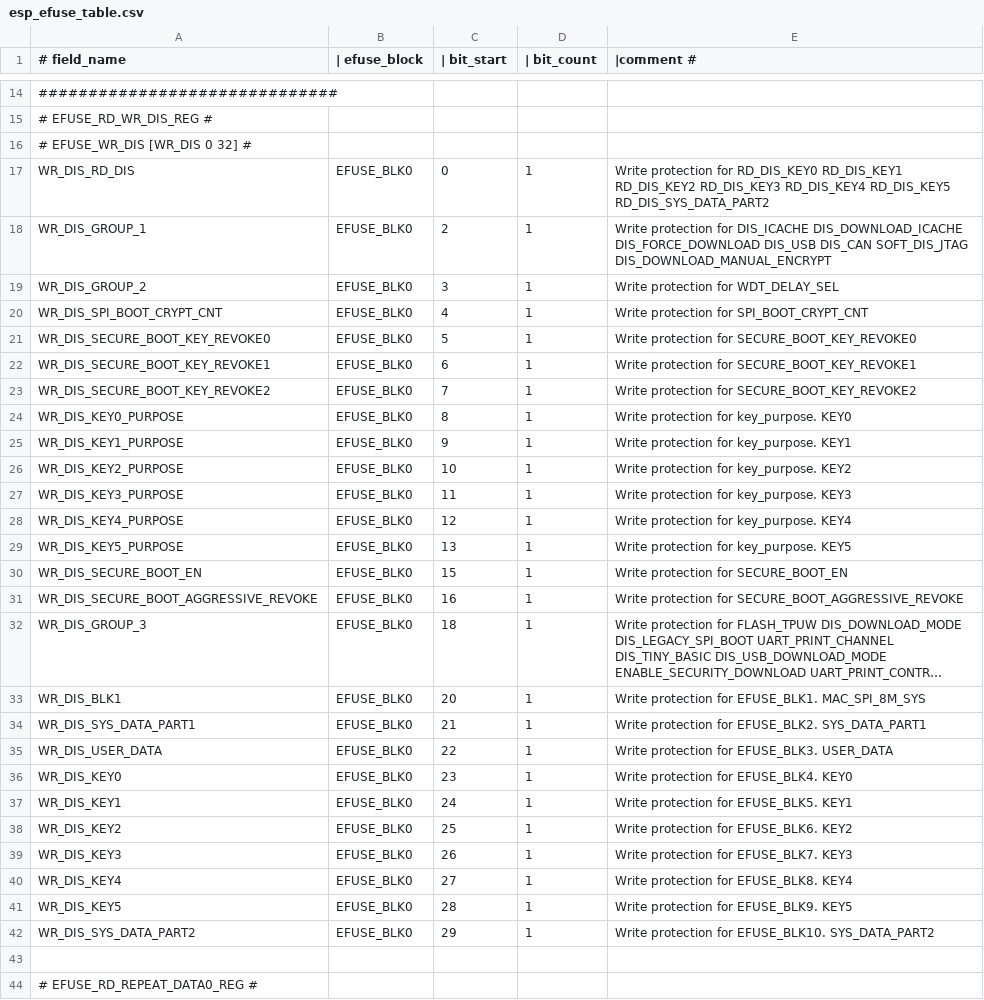
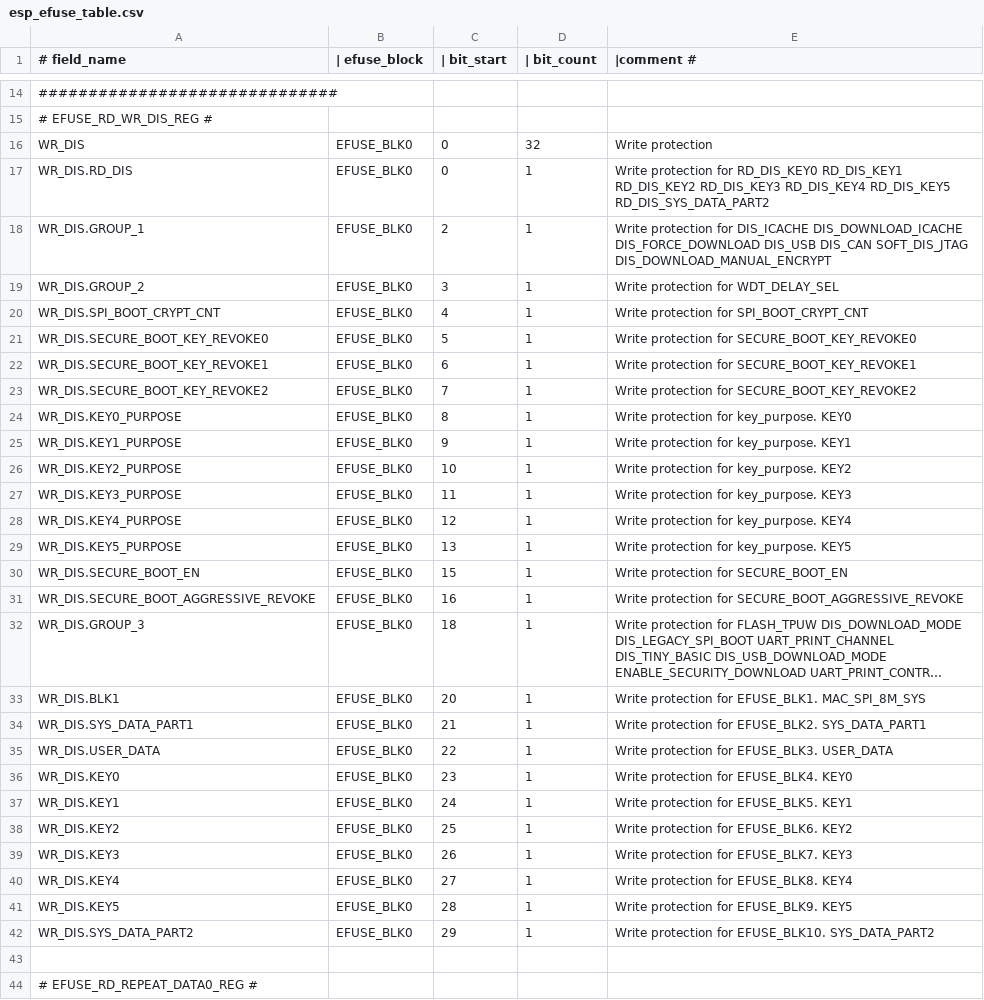
Before and after one commit to RogoSolutions/rogo-esp32-sdk, a CSV file: components/efuse/esp32c3/esp_efuse_table.csv, drawn as a sheet; only a part is shown, gaps mark what is left out; long unchanged cells end in …; removed rows and columns are numbered as before the commit, all else as after; the diff covers the shown part only; the diff names each change by its address in the sheet, - before the commit and + after, or states it on an @@ line.

Commit message:
efuse: Updates common_efuse_table for all chips

```diff
--- a/components/efuse/esp32c3/esp_efuse_table.csv
+++ b/components/efuse/esp32c3/esp_efuse_table.csv
-row 16: # EFUSE_WR_DIS [WR_DIS 0 32] #
+row 16: WR_DIS | EFUSE_BLK0 | 0 | 32 | Write protection
-A17 (# field_name): WR_DIS_RD_DIS
+A17 (# field_name): WR_DIS.RD_DIS
-A18 (# field_name): WR_DIS_GROUP_1
+A18 (# field_name): WR_DIS.GROUP_1
-A19 (# field_name): WR_DIS_GROUP_2
+A19 (# field_name): WR_DIS.GROUP_2
-A20 (# field_name): WR_DIS_SPI_BOOT_CRYPT_CNT
+A20 (# field_name): WR_DIS.SPI_BOOT_CRYPT_CNT
-A21 (# field_name): WR_DIS_SECURE_BOOT_KEY_REVOKE0
+A21 (# field_name): WR_DIS.SECURE_BOOT_KEY_REVOKE0
-A22 (# field_name): WR_DIS_SECURE_BOOT_KEY_REVOKE1
+A22 (# field_name): WR_DIS.SECURE_BOOT_KEY_REVOKE1
-A23 (# field_name): WR_DIS_SECURE_BOOT_KEY_REVOKE2
+A23 (# field_name): WR_DIS.SECURE_BOOT_KEY_REVOKE2
-A24 (# field_name): WR_DIS_KEY0_PURPOSE
+A24 (# field_name): WR_DIS.KEY0_PURPOSE
-A25 (# field_name): WR_DIS_KEY1_PURPOSE
+A25 (# field_name): WR_DIS.KEY1_PURPOSE
-A26 (# field_name): WR_DIS_KEY2_PURPOSE
+A26 (# field_name): WR_DIS.KEY2_PURPOSE
-A27 (# field_name): WR_DIS_KEY3_PURPOSE
+A27 (# field_name): WR_DIS.KEY3_PURPOSE
-A28 (# field_name): WR_DIS_KEY4_PURPOSE
+A28 (# field_name): WR_DIS.KEY4_PURPOSE
-A29 (# field_name): WR_DIS_KEY5_PURPOSE
+A29 (# field_name): WR_DIS.KEY5_PURPOSE
-A30 (# field_name): WR_DIS_SECURE_BOOT_EN
+A30 (# field_name): WR_DIS.SECURE_BOOT_EN
-A31 (# field_name): WR_DIS_SECURE_BOOT_AGGRESSIVE_REVOKE
+A31 (# field_name): WR_DIS.SECURE_BOOT_AGGRESSIVE_REVOKE
-A32 (# field_name): WR_DIS_GROUP_3
+A32 (# field_name): WR_DIS.GROUP_3
-A33 (# field_name): WR_DIS_BLK1
+A33 (# field_name): WR_DIS.BLK1
-A34 (# field_name): WR_DIS_SYS_DATA_PART1
+A34 (# field_name): WR_DIS.SYS_DATA_PART1
-A35 (# field_name): WR_DIS_USER_DATA
+A35 (# field_name): WR_DIS.USER_DATA
-A36 (# field_name): WR_DIS_KEY0
+A36 (# field_name): WR_DIS.KEY0
-A37 (# field_name): WR_DIS_KEY1
+A37 (# field_name): WR_DIS.KEY1
-A38 (# field_name): WR_DIS_KEY2
+A38 (# field_name): WR_DIS.KEY2
-A39 (# field_name): WR_DIS_KEY3
+A39 (# field_name): WR_DIS.KEY3
-A40 (# field_name): WR_DIS_KEY4
+A40 (# field_name): WR_DIS.KEY4
-A41 (# field_name): WR_DIS_KEY5
+A41 (# field_name): WR_DIS.KEY5
-A42 (# field_name): WR_DIS_SYS_DATA_PART2
+A42 (# field_name): WR_DIS.SYS_DATA_PART2
```
Also changed, not shown: 1 added row, 1 removed row and 7 edited cells elsewhere in this file, components/efuse/esp32s2/esp_efuse_table.csv, components/efuse/esp32s3/esp_efuse_table.csv, 8 other files.
